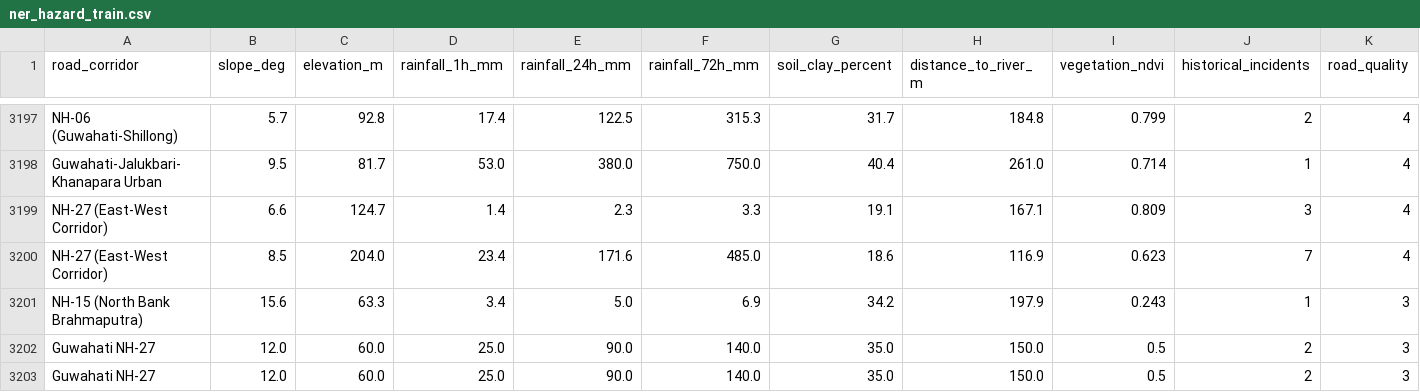
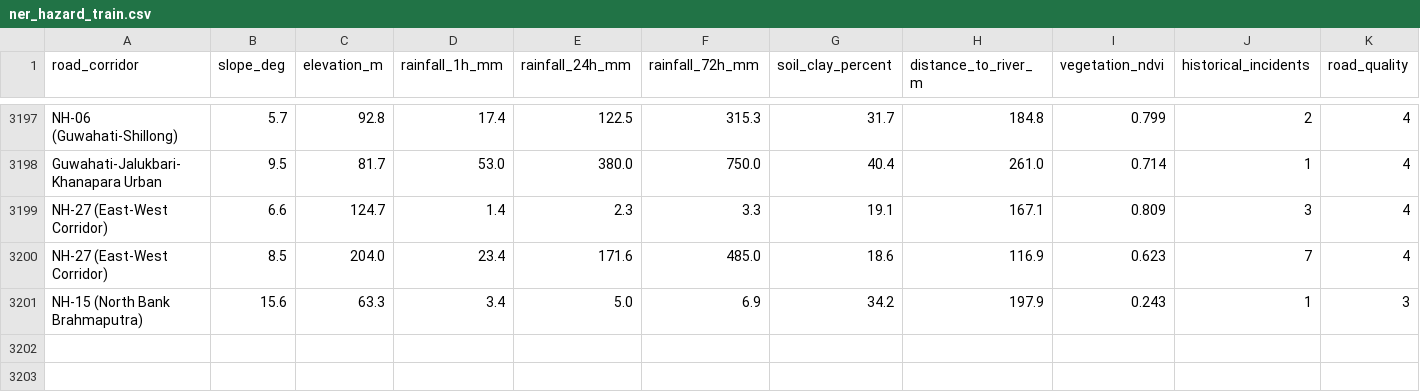
Before and after one commit to kunal-1069/SIH26002, a CSV file: ml-service/ner_hazard_train.csv, drawn as a sheet; only a part is shown, gaps mark what is left out; rows hold the shown columns only; the diff names each change by its address in the sheet, - before the commit and + after, or states it on an @@ line.

Commit message:
fix(ml): clean up corrupted rows from ner_hazard_train.csv

```diff
--- a/ml-service/ner_hazard_train.csv
+++ b/ml-service/ner_hazard_train.csv
-row 3202: Guwahati NH-27 | 12.0 | 60.0 | 25.0 | 90.0 | 140.0 | 35.0 | 150.0 | 0.5 | 2 | 3
-row 3203: Guwahati NH-27 | 12.0 | 60.0 | 25.0 | 90.0 | 140.0 | 35.0 | 150.0 | 0.5 | 2 | 3
```
